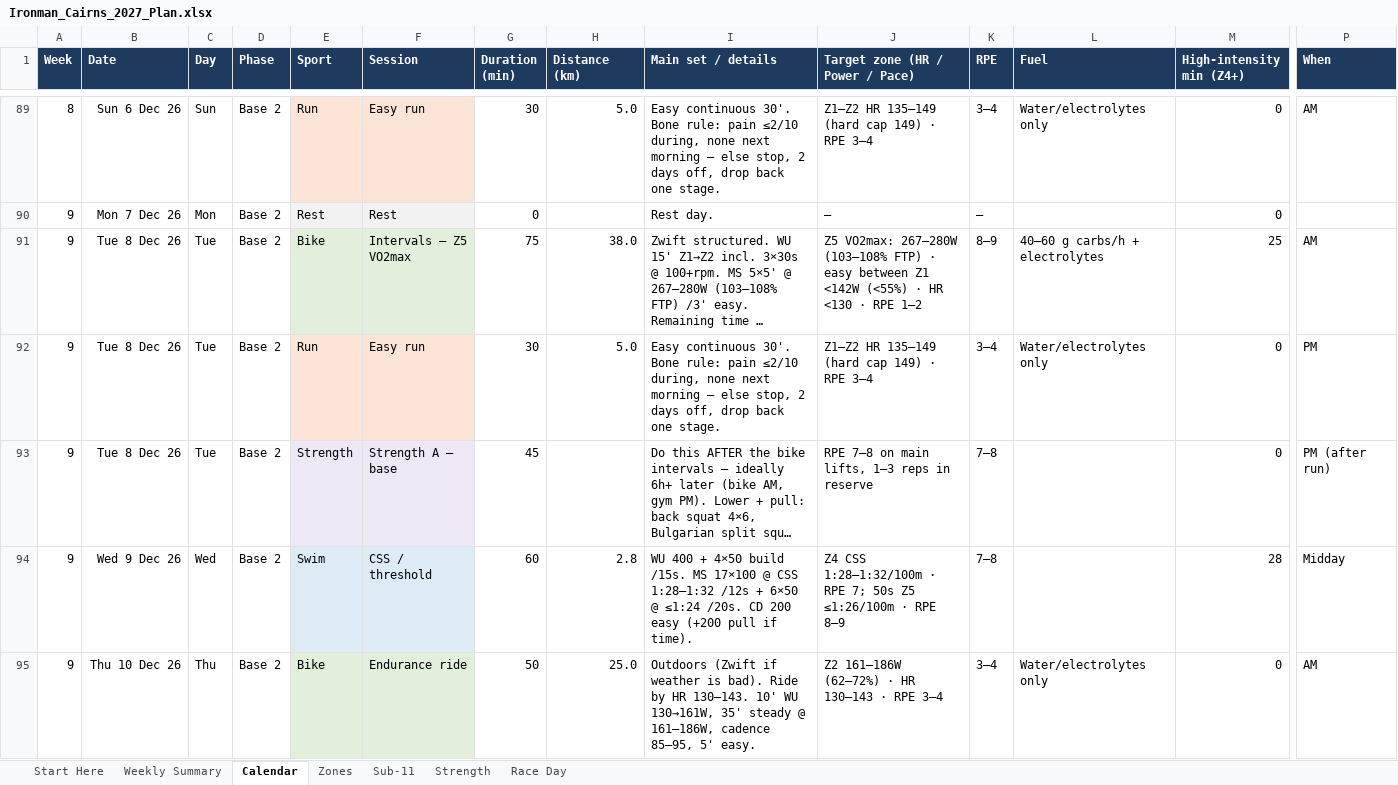
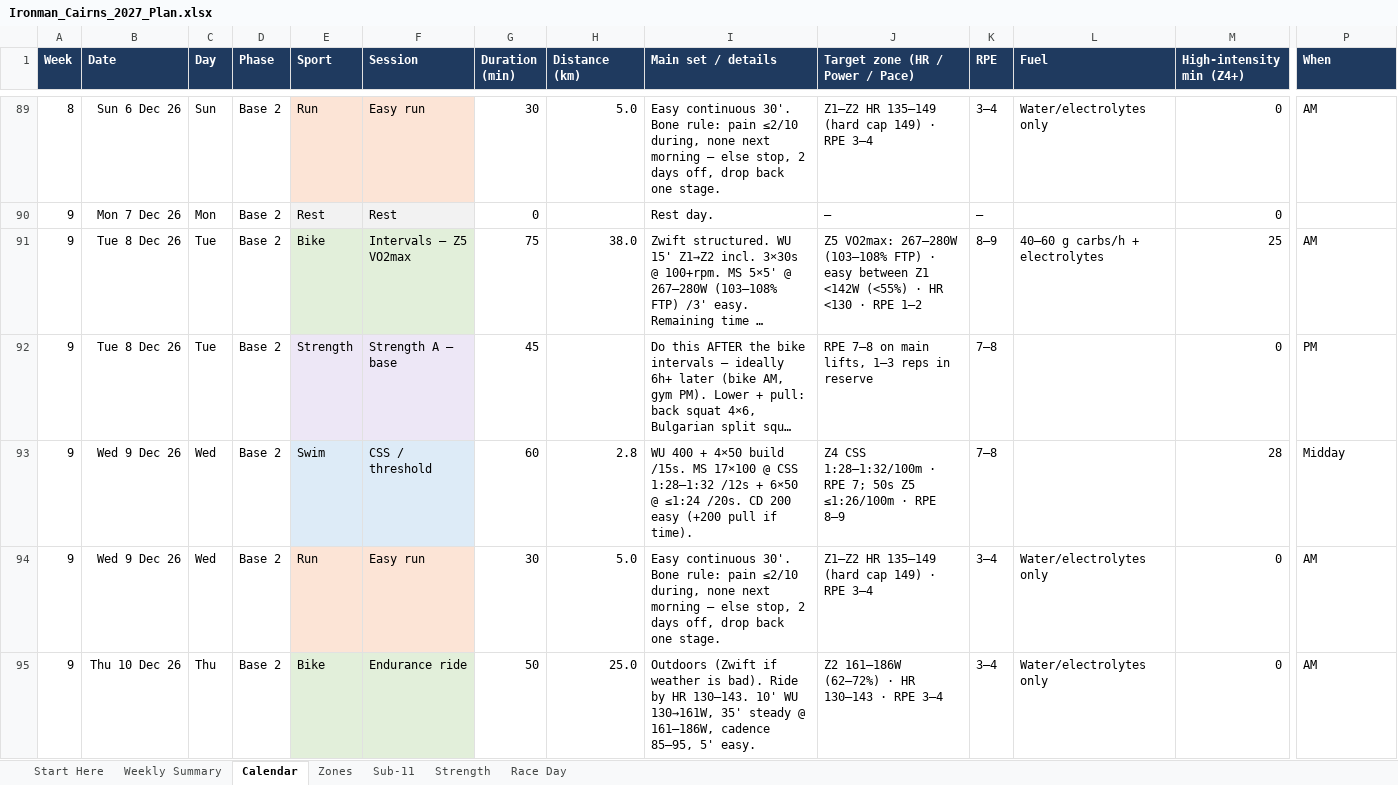
Before and after one commit to amizuno92/ironman-cairns-2027, an Excel workbook: plan/Ironman_Cairns_2027_Plan.xlsx, sheet Calendar, drawn as a sheet; only a part is shown, gaps mark what is left out; long unchanged cells end in …; values as stored, in another font and other column widths than the file's, no borders; conditional formats not drawn; removed rows and columns are numbered as before the commit, all else as after; rows hold the shown columns only; the diff covers the shown part only; the diff names each change by its address in the sheet, - before the commit and + after, or states it on an @@ line.

```diff
--- a/plan/Ironman_Cairns_2027_Plan.xlsx (sheet Calendar)
+++ b/plan/Ironman_Cairns_2027_Plan.xlsx (sheet Calendar)
-row 92: 9 | Tue 8 Dec 26 | Tue | Base 2 | Run | Easy run | 30 | 5.0 | Easy continuous 30'. Bone rule: pain ≤2/10 during, none next morning — else stop, 2 days off, drop back one stage. | Z1–Z2 HR 135–149 (hard cap 149) · RPE 3–4 | 3–4 | Water/electrolytes only | 0 | PM
-P92 (When): PM (after run)
+P92 (When): PM
+row 94: 9 | Wed 9 Dec 26 | Wed | Base 2 | Run | Easy run | 30 | 5.0 | Easy continuous 30'. Bone rule: pain ≤2/10 during, none next morning — else stop, 2 days off, drop back one stage. | Z1–Z2 HR 135–149 (hard cap 149) · RPE 3–4 | 3–4 | Water/electrolytes only | 0 | AM
```
Also changed, not shown: 31 added rows, 32 removed rows and 73 edited cells elsewhere in this sheet, sheet Weekly Summary, 2 other files.
